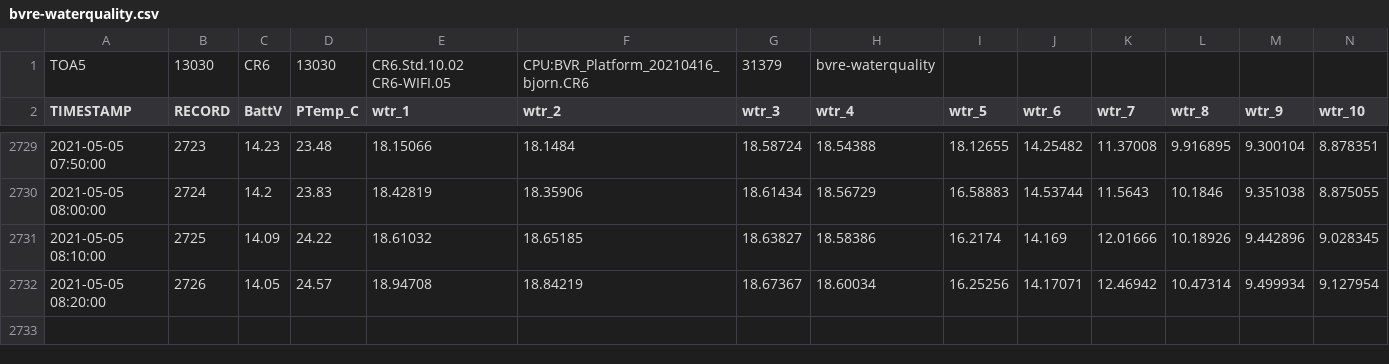
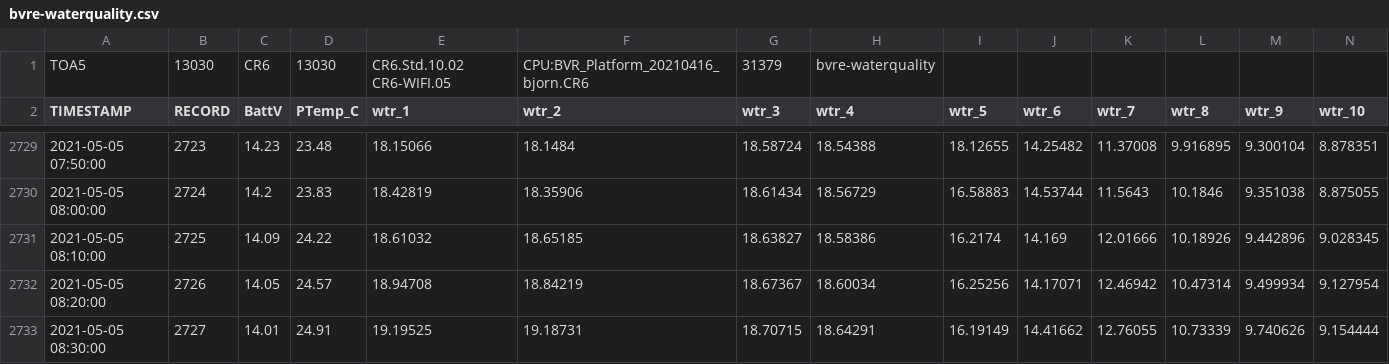
Before and after one commit to vahid-dan/BVRE-data, a CSV file: bvre-waterquality.csv, drawn as a sheet; only a part is shown, gaps mark what is left out; rows hold the shown columns only; the diff names each change by its address in the sheet, - before the commit and + after, or states it on an @@ line.

Commit message:
05/05/21 08:32:28 EST: Git Backup

```diff
--- a/bvre-waterquality.csv
+++ b/bvre-waterquality.csv
+row 2733: 2021-05-05 08:30:00 | 2727 | 14.01 | 24.91 | 19.19525 | 19.18731 | 18.70715 | 18.64291 | 16.19149 | 14.41662 | 12.76055 | 10.73339 | 9.740626 | 9.154444
```
